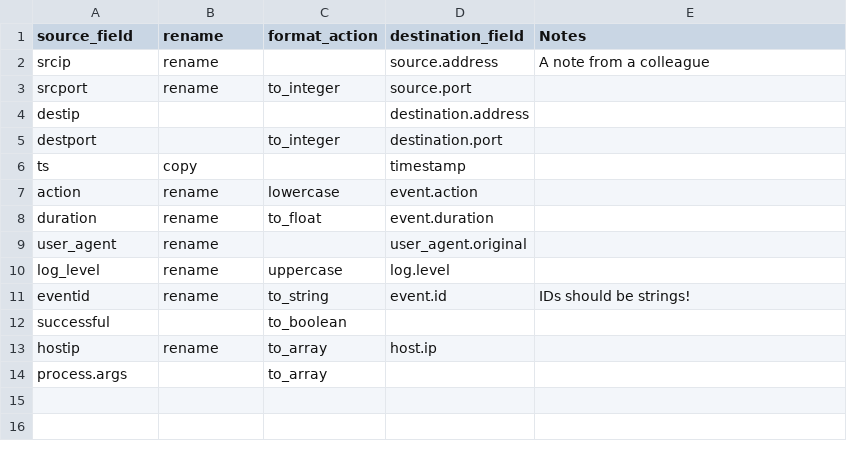
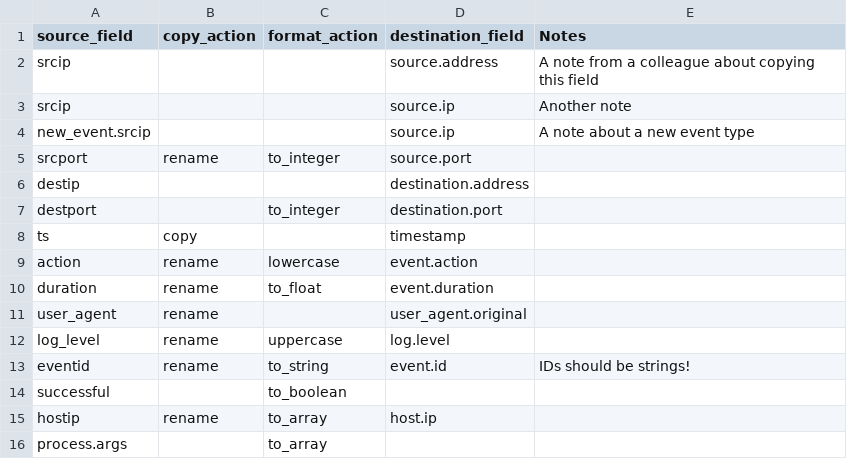
Before and after one commit to elastic/ecs-mapper, a CSV file: example/mapping.csv, drawn as a sheet.

Commit message:
Improve the naming of copy and rename actions on fields.

```diff
--- a/example/mapping.csv
+++ b/example/mapping.csv
@@ -1,3 +1,5 @@
-source_field,rename,format_action,destination_field,Notes,
-srcip,rename,,source.address,A note from a colleague,
+source_field,copy_action,format_action,destination_field,Notes,
+srcip,,,source.address,A note from a colleague about copying this field,
+srcip,,,source.ip,Another note
+new_event.srcip,,,source.ip,A note about a new event type
 srcport,rename,to_integer,source.port,,
```
Also changed, not shown: 9 other files.
